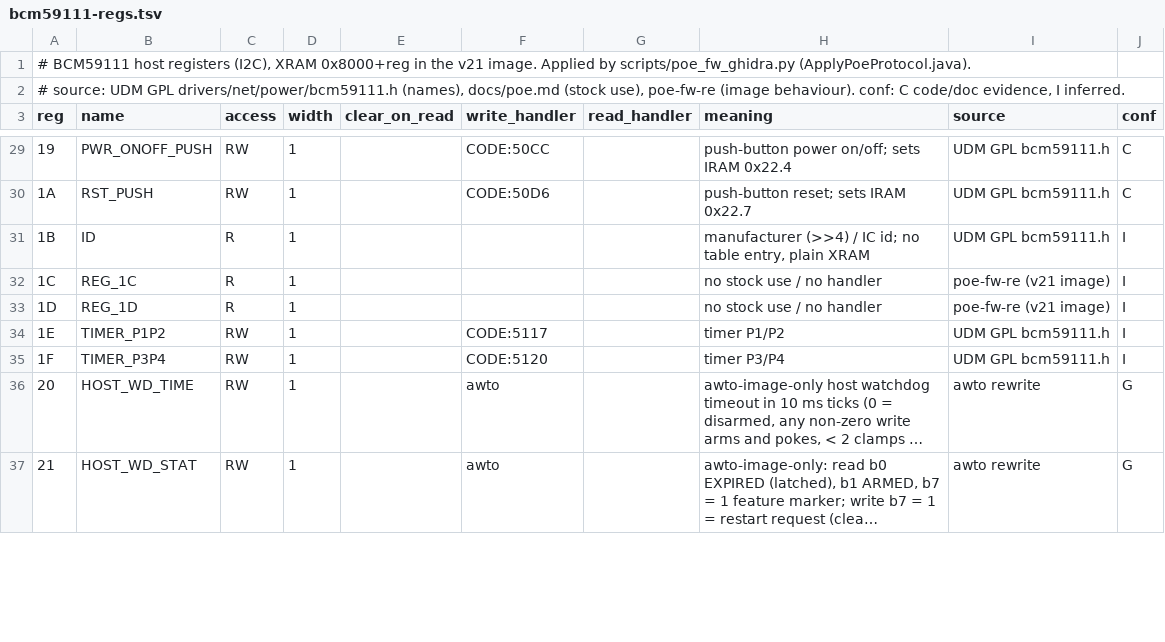
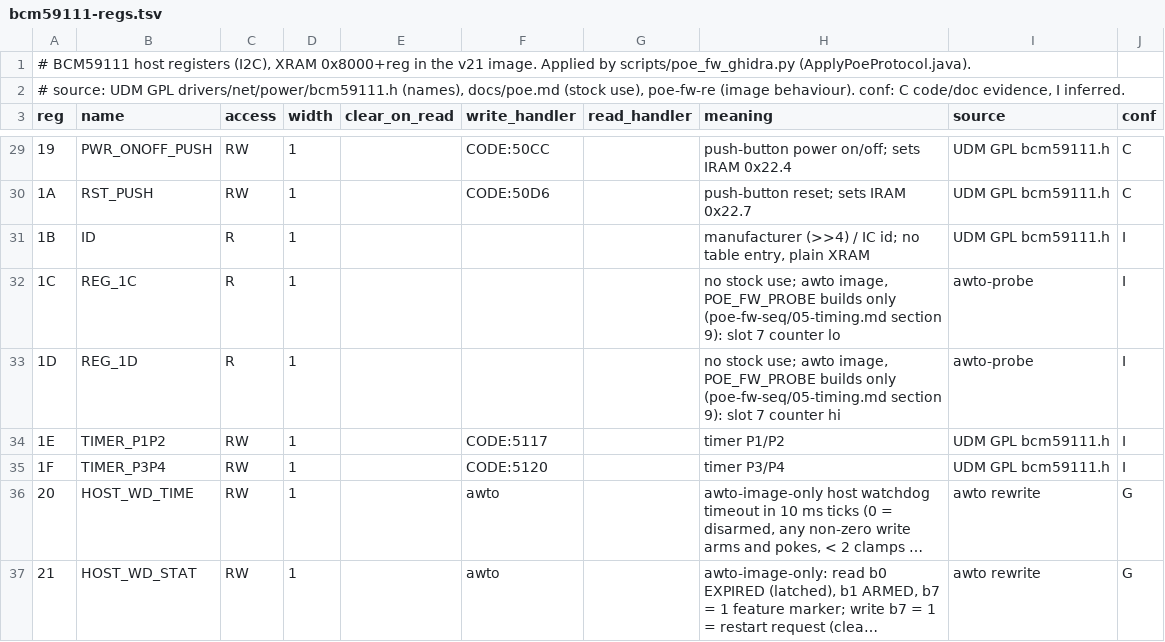
Before and after one commit to awto-au/awto-unifi-us48, a TSV file: hwdb/firmware/bcm59111-regs.tsv, drawn as a sheet; only a part is shown, gaps mark what is left out; long unchanged cells end in …; the diff covers the shown part only.

```diff
--- a/hwdb/firmware/bcm59111-regs.tsv
+++ b/hwdb/firmware/bcm59111-regs.tsv
@@ -31,4 +31,4 @@ reg	name	access	width	clear_on_read	write_handler	read_handler	meaning	source	co
 1B	ID	R	1				manufacturer (>>4) / IC id; no table entry, plain XRAM	UDM GPL bcm59111.h	I
-1C	REG_1C	R	1				no stock use / no handler	poe-fw-re (v21 image)	I
-1D	REG_1D	R	1				no stock use / no handler	poe-fw-re (v21 image)	I
+1C	REG_1C	R	1				no stock use; awto image, POE_FW_PROBE builds only (poe-fw-seq/05-timing.md section 9): slot 7 counter lo	awto-probe	I
+1D	REG_1D	R	1				no stock use; awto image, POE_FW_PROBE builds only (poe-fw-seq/05-timing.md section 9): slot 7 counter hi	awto-probe	I
 1E	TIMER_P1P2	RW	1		CODE:5117		timer P1/P2	UDM GPL bcm59111.h	I
```
Also changed, not shown: 26 edited cells elsewhere in this file, 14 other files.
